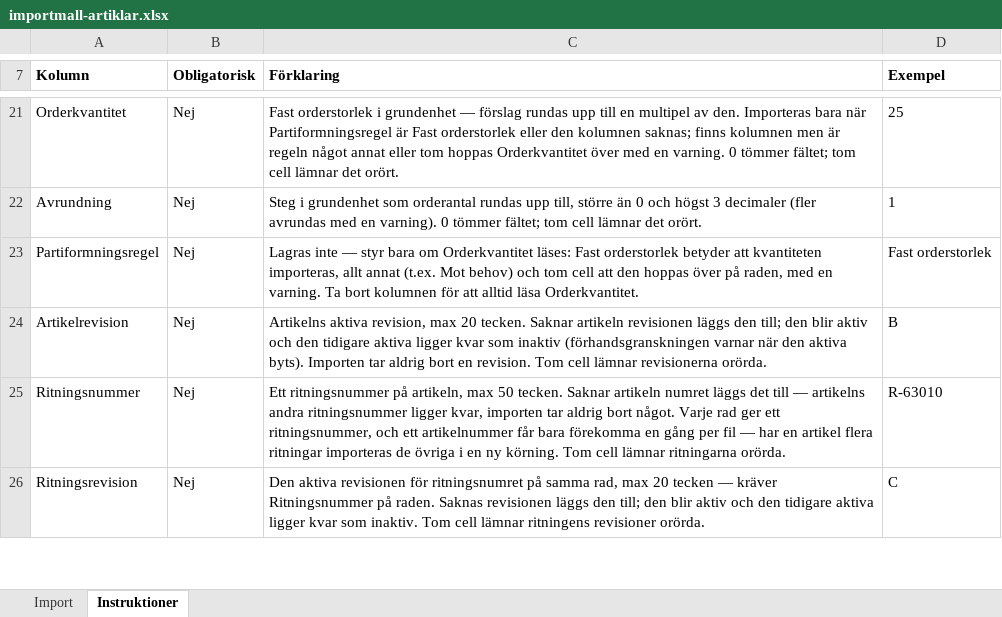
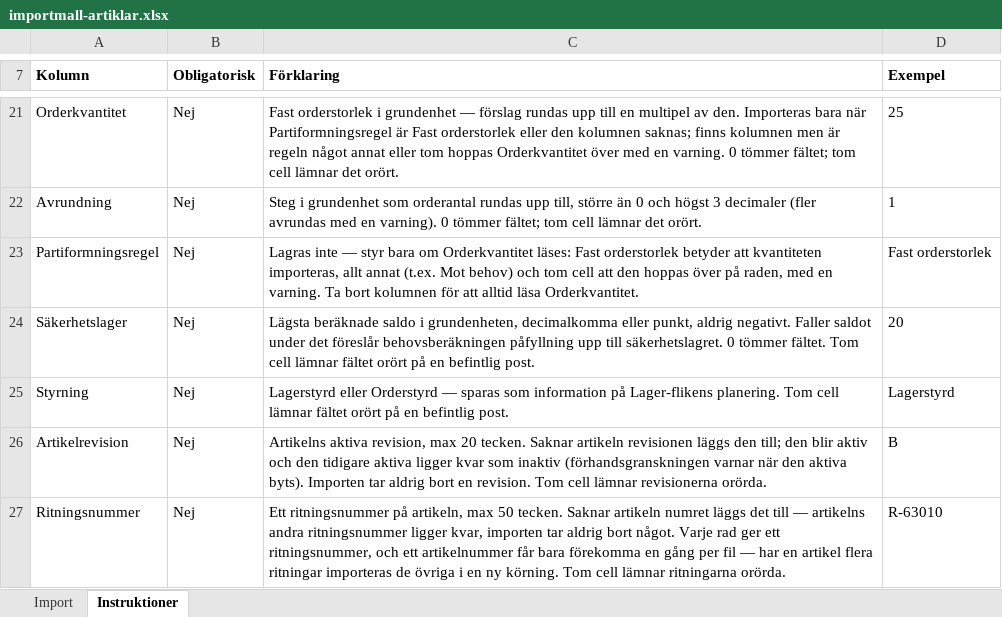
Before and after one commit to ubbe76/Nav-ERP, an Excel workbook: apps/web/public/importmallar/importmall-artiklar.xlsx, sheet Instruktioner, drawn as a sheet; only a part is shown, gaps mark what is left out; the shorter side is filled out with more unchanged rows; values as stored, in another font and other column widths than the file's, no borders; the diff names each change by its address in the sheet, - before the commit and + after, or states it on an @@ line.

```diff
--- a/apps/web/public/importmallar/importmall-artiklar.xlsx (sheet Instruktioner)
+++ b/apps/web/public/importmallar/importmall-artiklar.xlsx (sheet Instruktioner)
+row 24: Säkerhetslager | Nej | Lägsta beräknade saldo i grundenheten, decimalkomma eller punkt, aldrig negativt. Faller saldot under det föreslår behovsberäkningen påfyllning upp till säkerhetslagret. 0 tömmer fältet. Tom cell lämnar fältet orört på en befintlig post. | 20
+row 25: Styrning | Nej | Lagerstyrd eller Orderstyrd — sparas som information på Lager-flikens planering. Tom cell lämnar fältet orört på en befintlig post. | Lagerstyrd
```
Also changed, not shown: sheet Import, 21 other files.
